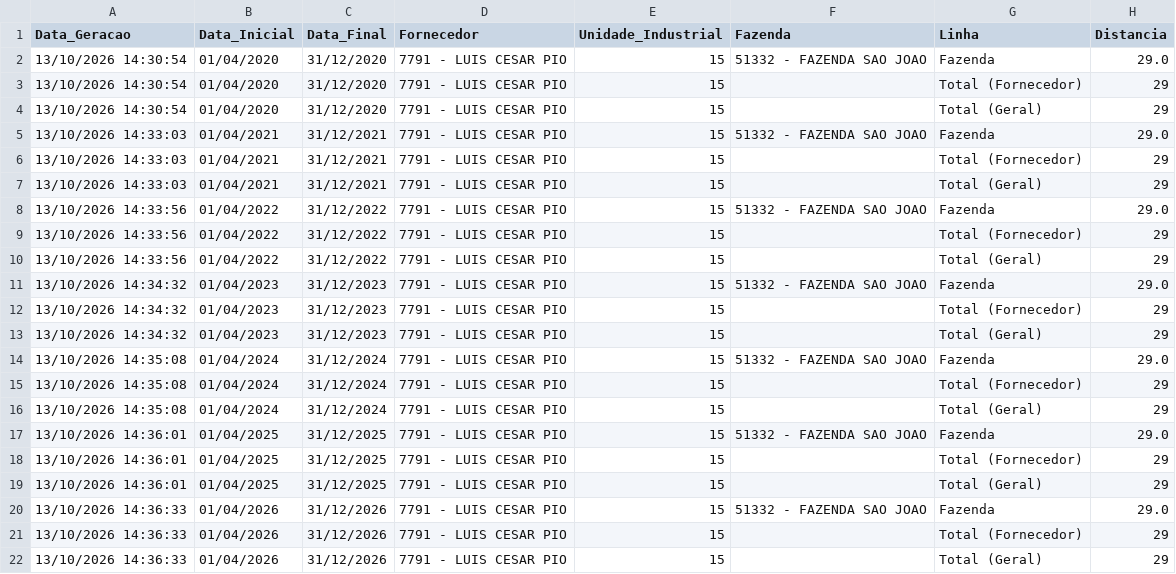
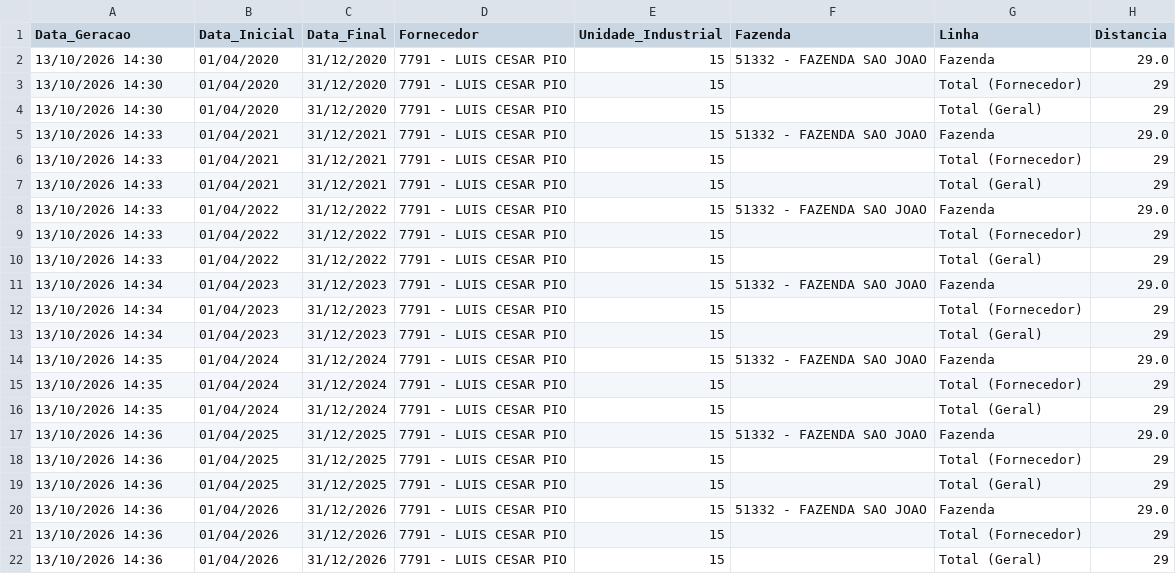
Before and after one commit to Yasmim-C/ProjetoIntegrador_I, a CSV file: dados tratados/Cana.csv, drawn as a sheet; only a part is shown; the diff names each change by its address in the sheet, - before the commit and + after, or states it on an @@ line.

```diff
--- a/dados tratados/Cana.csv
+++ b/dados tratados/Cana.csv
-A2:A4 (Data_Geracao): 13/10/2026 14:30:54
+A2:A4 (Data_Geracao): 13/10/2026 14:30
-A5:A7 (Data_Geracao): 13/10/2026 14:33:03
+A5:A7 (Data_Geracao): 13/10/2026 14:33
-A8:A10 (Data_Geracao): 13/10/2026 14:33:56
+A8:A10 (Data_Geracao): 13/10/2026 14:33
-A11:A13 (Data_Geracao): 13/10/2026 14:34:32
+A11:A13 (Data_Geracao): 13/10/2026 14:34
-A14:A16 (Data_Geracao): 13/10/2026 14:35:08
+A14:A16 (Data_Geracao): 13/10/2026 14:35
-A17:A19 (Data_Geracao): 13/10/2026 14:36:01
+A17:A19 (Data_Geracao): 13/10/2026 14:36
-A20:A22 (Data_Geracao): 13/10/2026 14:36:33
+A20:A22 (Data_Geracao): 13/10/2026 14:36
```
Also changed, not shown: dados tratados/DADOS_SOLO_tratados.csv, 2 other files.
